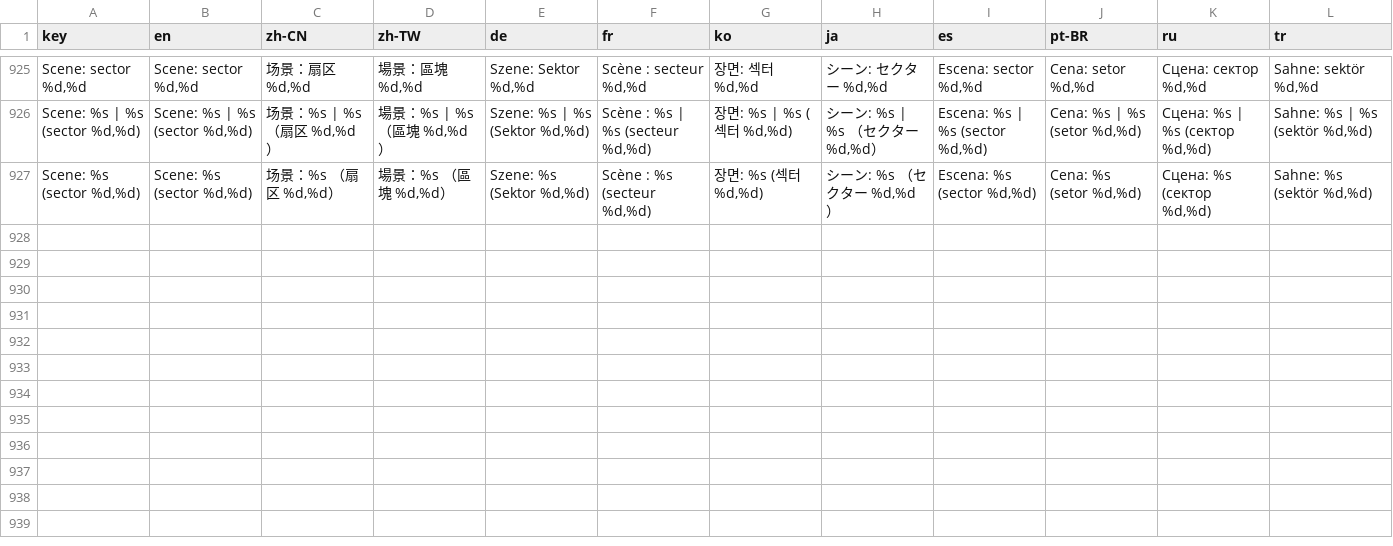
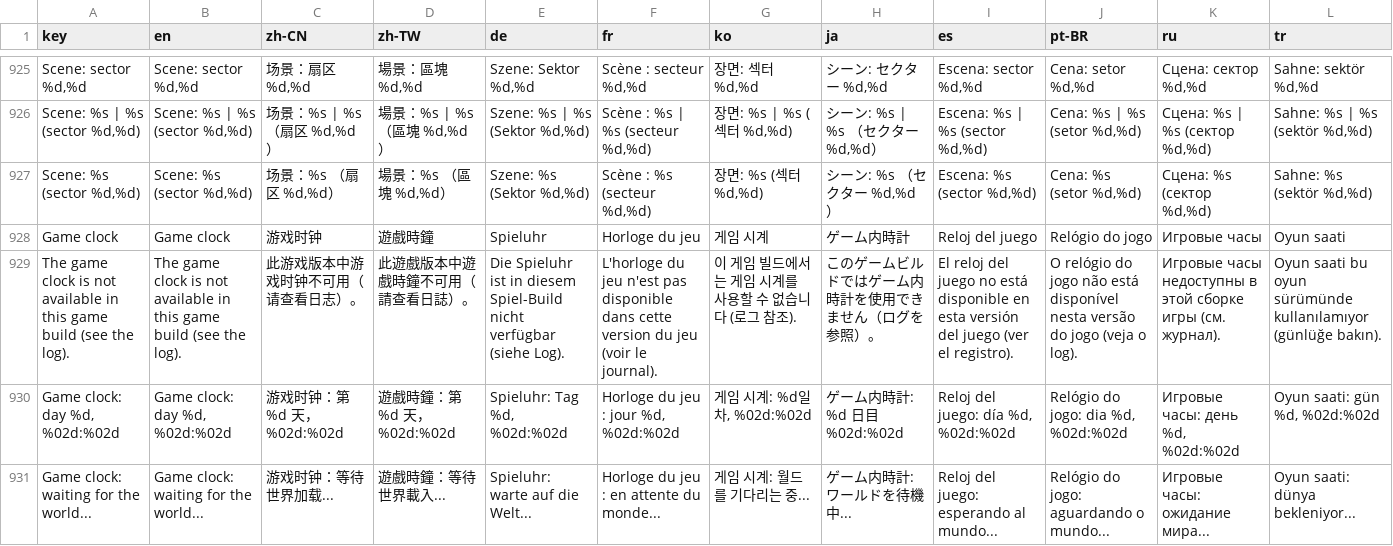
Before and after one commit to Moon-yungg/crimson-desert-world-builder, a TSV file: asi/cdmodkit/data/locales.tsv, drawn as a sheet; only a part is shown, gaps mark what is left out; the diff covers the shown part only; the diff names each change by its address in the sheet, - before the commit and + after, or states it on an @@ line.

```diff
--- a/asi/cdmodkit/data/locales.tsv
+++ b/asi/cdmodkit/data/locales.tsv
+row 928: Game clock | Game clock | 游戏时钟 | 遊戲時鐘 | Spieluhr | Horloge du jeu | 게임 시계 | ゲーム内時計 | Reloj del juego | Relógio do jogo | Игровые часы | Oyun saati
+row 929: The game clock is not available in this game build (see the log). | The game clock is not available in this game build (see the log). | 此游戏版本中游戏时钟不可用（请查看日志）。 | 此遊戲版本中遊戲時鐘不可用（請查看日誌）。 | Die Spieluhr ist in diesem Spiel-Build nicht verfügbar (siehe Log). | L'horloge du jeu n'est pas disponible dans cette version du jeu (voir le journal). | 이 게임 빌드에서는 게임 시계를 사용할 수 없습니다 (로그 참조). | このゲームビルドではゲーム内時計を使用できません（ログを参照）。 | El reloj del juego no está disponible en esta versión del juego (ver el registro). | O relógio do jogo não está disponível nesta versão do jogo (veja o log). | Игровые часы недоступны в этой сборке игры (см. журнал). | Oyun saati bu oyun sürümünde kullanılamıyor (günlüğe bakın).
+row 930: Game clock: day %d, %02d:%02d | Game clock: day %d, %02d:%02d | 游戏时钟：第 %d 天，%02d:%02d | 遊戲時鐘：第 %d 天，%02d:%02d | Spieluhr: Tag %d, %02d:%02d | Horloge du jeu : jour %d, %02d:%02d | 게임 시계: %d일차, %02d:%02d | ゲーム内時計: %d 日目 %02d:%02d | Reloj del juego: día %d, %02d:%02d | Relógio do jogo: dia %d, %02d:%02d | Игровые часы: день %d, %02d:%02d | Oyun saati: gün %d, %02d:%02d
+row 931: Game clock: waiting for the world... | Game clock: waiting for the world... | 游戏时钟：等待世界加载... | 遊戲時鐘：等待世界載入... | Spieluhr: warte auf die Welt... | Horloge du jeu : en attente du monde... | 게임 시계: 월드를 기다리는 중... | ゲーム内時計: ワールドを待機中... | Reloj del juego: esperando al mundo... | Relógio do jogo: aguardando o mundo... | Игровые часы: ожидание мира... | Oyun saati: dünya bekleniyor...
```
Also changed, not shown: 3 added rows elsewhere in this file, 5 other files.
